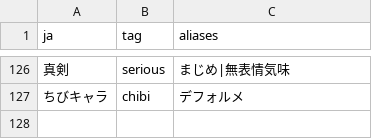
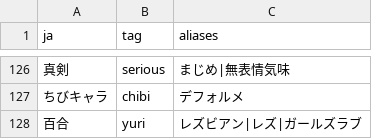
Before and after one commit to dr1610/a1111-sd-webui-jp-tag-assistant, a CSV file: tags/jp_tag_dictionary.csv, drawn as a sheet; only a part is shown, gaps mark what is left out; the diff names each change by its address in the sheet, - before the commit and + after, or states it on an @@ line.

```diff
--- a/tags/jp_tag_dictionary.csv
+++ b/tags/jp_tag_dictionary.csv
+row 128: 百合 | yuri | レズビアン|レズ|ガールズラブ
```
Also changed, not shown: 6 other files.
